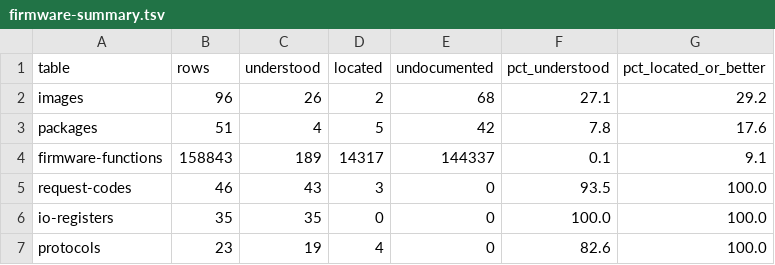
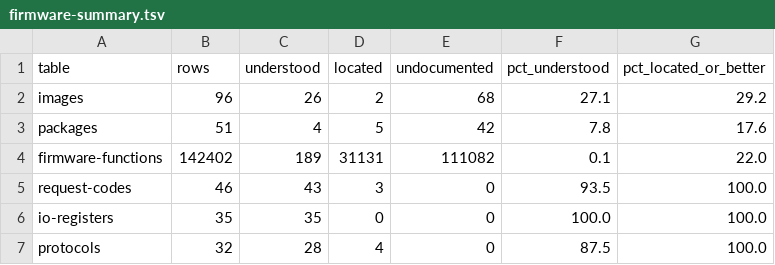
Before and after one commit to jamesbraid/sysco, a TSV file: docs/inventory/firmware-summary.tsv, drawn as a sheet.

Commit message:
inventory: regenerate after the personalities note

```diff
--- a/docs/inventory/firmware-summary.tsv
+++ b/docs/inventory/firmware-summary.tsv
@@ -3,5 +3,5 @@ images	96	26	2	68	27.1	29.2
 packages	51	4	5	42	7.8	17.6
-firmware-functions	158843	189	14317	144337	0.1	9.1
+firmware-functions	142402	189	31131	111082	0.1	22.0
 request-codes	46	43	3	0	93.5	100.0
 io-registers	35	35	0	0	100.0	100.0
-protocols	23	19	4	0	82.6	100.0
+protocols	32	28	4	0	87.5	100.0
```
Also changed, not shown: 2 other files.
